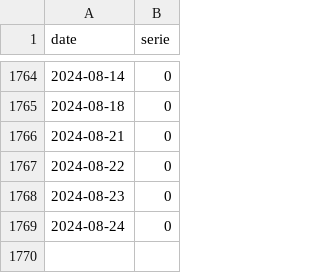
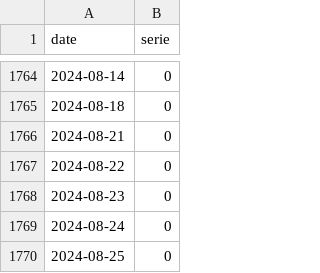
Before and after one commit to trasparente/hypnos, a CSV file: _data/practices.csv, drawn as a sheet; only a part is shown, gaps mark what is left out.

Commit message:
Commit data content practices.csv

```diff
--- a/_data/practices.csv
+++ b/_data/practices.csv
@@ -1769 +1769,2 @@ date,serie
 2024-08-24,0
+2024-08-25,0
```
